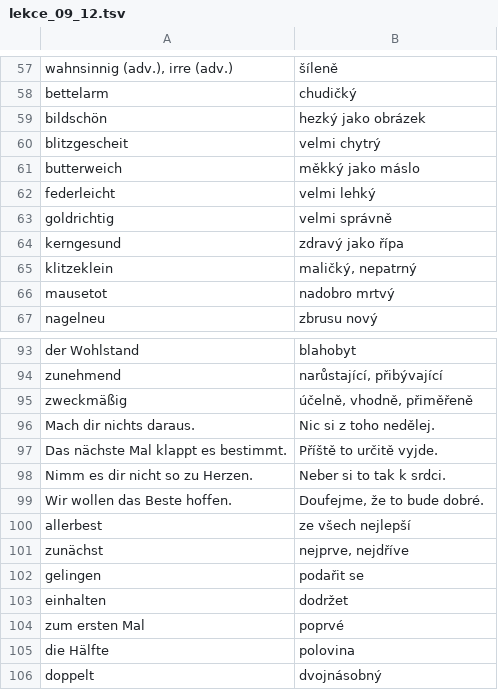
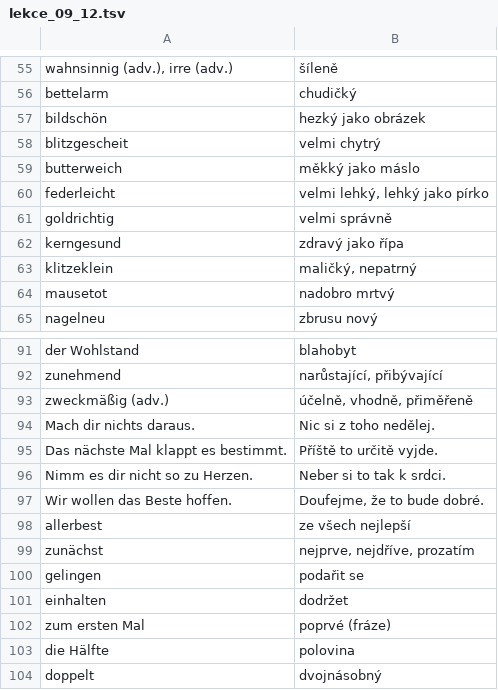
Before and after one commit to jlibovicky/practice-vocab, a TSV file: german/lekce_09_12.tsv, drawn as a sheet; only a part is shown, gaps mark what is left out; the diff covers the shown part only.

```diff
--- a/german/lekce_09_12.tsv
+++ b/german/lekce_09_12.tsv
@@ -61,3 +59,3 @@ blitzgescheit	velmi chytrý
 butterweich	měkký jako máslo
-federleicht	velmi lehký
+federleicht	velmi lehký, lehký jako pírko
 goldrichtig	velmi správně
@@ -94,3 +92,3 @@ der Wohlstand	blahobyt
 zunehmend	narůstající, přibývající
-zweckmäßig	účelně, vhodně, přiměřeně
+zweckmäßig (adv.)	účelně, vhodně, přiměřeně
 Mach dir nichts daraus.	Nic si z toho nedělej.
@@ -100,6 +98,6 @@ Wir wollen das Beste hoffen.	Doufejme, že to bude dobré.
 allerbest	ze všech nejlepší
-zunächst	nejprve, nejdříve
+zunächst	nejprve, nejdříve, prozatím
 gelingen	podařit se
 einhalten	dodržet
-zum ersten Mal	poprvé
+zum ersten Mal	poprvé (fráze)
 die Hälfte	polovina
```
Also changed, not shown: 2 removed rows and 6 edited cells elsewhere in this file, german/lekce_01_04.tsv.
